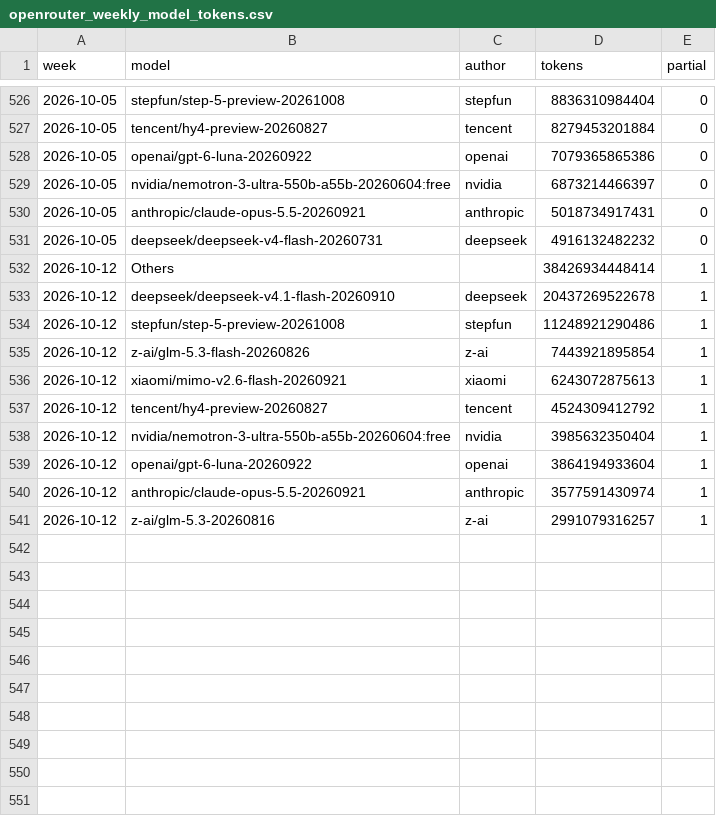
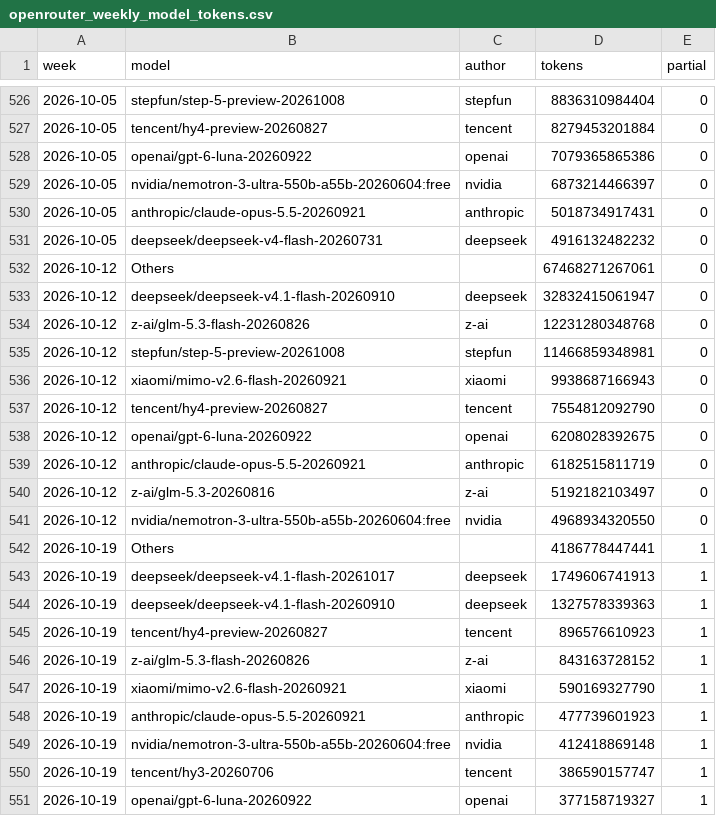
Before and after one commit to Kevin19980730/ai-adoption-monitor, a CSV file: openrouter_data/openrouter_weekly_model_tokens.csv, drawn as a sheet; only a part is shown, gaps mark what is left out.

```diff
--- a/openrouter_data/openrouter_weekly_model_tokens.csv
+++ b/openrouter_data/openrouter_weekly_model_tokens.csv
@@ -531,11 +531,21 @@ week,model,author,tokens,partial
 2026-10-05,deepseek/deepseek-v4-flash-20260731,deepseek,4916132482232,0
-2026-10-12,Others,,38426934448414,1
-2026-10-12,deepseek/deepseek-v4.1-flash-20260910,deepseek,20437269522678,1
-2026-10-12,stepfun/step-5-preview-20261008,stepfun,11248921290486,1
-2026-10-12,z-ai/glm-5.3-flash-20260826,z-ai,7443921895854,1
-2026-10-12,xiaomi/mimo-v2.6-flash-20260921,xiaomi,6243072875613,1
-2026-10-12,tencent/hy4-preview-20260827,tencent,4524309412792,1
-2026-10-12,nvidia/nemotron-3-ultra-550b-a55b-20260604:free,nvidia,3985632350404,1
-2026-10-12,openai/gpt-6-luna-20260922,openai,3864194933604,1
-2026-10-12,anthropic/claude-opus-5.5-20260921,anthropic,3577591430974,1
-2026-10-12,z-ai/glm-5.3-20260816,z-ai,2991079316257,1
+2026-10-12,Others,,67468271267061,0
+2026-10-12,deepseek/deepseek-v4.1-flash-20260910,deepseek,32832415061947,0
+2026-10-12,z-ai/glm-5.3-flash-20260826,z-ai,12231280348768,0
+2026-10-12,stepfun/step-5-preview-20261008,stepfun,11466859348981,0
+2026-10-12,xiaomi/mimo-v2.6-flash-20260921,xiaomi,9938687166943,0
+2026-10-12,tencent/hy4-preview-20260827,tencent,7554812092790,0
+2026-10-12,openai/gpt-6-luna-20260922,openai,6208028392675,0
+2026-10-12,anthropic/claude-opus-5.5-20260921,anthropic,6182515811719,0
+2026-10-12,z-ai/glm-5.3-20260816,z-ai,5192182103497,0
+2026-10-12,nvidia/nemotron-3-ultra-550b-a55b-20260604:free,nvidia,4968934320550,0
+2026-10-19,Others,,4186778447441,1
+2026-10-19,deepseek/deepseek-v4.1-flash-20261017,deepseek,1749606741913,1
+2026-10-19,deepseek/deepseek-v4.1-flash-20260910,deepseek,1327578339363,1
+2026-10-19,tencent/hy4-preview-20260827,tencent,896576610923,1
+2026-10-19,z-ai/glm-5.3-flash-20260826,z-ai,843163728152,1
+2026-10-19,xiaomi/mimo-v2.6-flash-20260921,xiaomi,590169327790,1
+2026-10-19,anthropic/claude-opus-5.5-20260921,anthropic,477739601923,1
+2026-10-19,nvidia/nemotron-3-ultra-550b-a55b-20260604:free,nvidia,412418869148,1
+2026-10-19,tencent/hy3-20260706,tencent,386590157747,1
+2026-10-19,openai/gpt-6-luna-20260922,openai,377158719327,1
```
Also changed, not shown: openrouter_data/openrouter_top_apps.csv, openrouter_data/openrouter_weekly_requests.csv, 3 other files.
